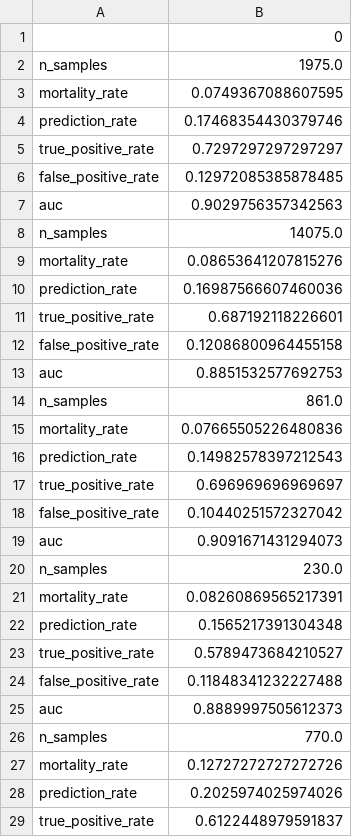
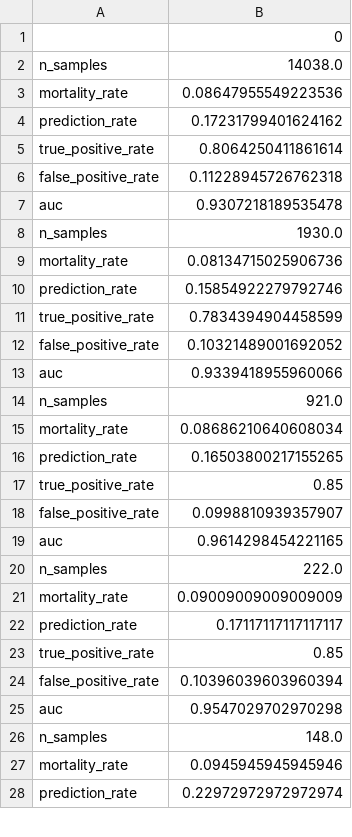
Before and after one commit to Christian-Stefan/ResponsibleDataScience, a CSV file: results/fairness_metrics.csv, drawn as a sheet; only a part is shown; the diff covers the shown part only.

```diff
--- a/results/fairness_metrics.csv
+++ b/results/fairness_metrics.csv
@@ -1,29 +1,28 @@
 ,0
-n_samples,1975.0
-mortality_rate,0.0749367088607595
-prediction_rate,0.17468354430379746
-true_positive_rate,0.7297297297297297
-false_positive_rate,0.12972085385878485
-auc,0.9029756357342563
-n_samples,14075.0
-mortality_rate,0.08653641207815276
-prediction_rate,0.16987566607460036
-true_positive_rate,0.687192118226601
-false_positive_rate,0.12086800964455158
-auc,0.8851532577692753
-n_samples,861.0
-mortality_rate,0.07665505226480836
-prediction_rate,0.14982578397212543
-true_positive_rate,0.696969696969697
-false_positive_rate,0.10440251572327042
-auc,0.9091671431294073
-n_samples,230.0
-mortality_rate,0.08260869565217391
-prediction_rate,0.1565217391304348
-true_positive_rate,0.5789473684210527
-false_positive_rate,0.11848341232227488
-auc,0.8889997505612373
-n_samples,770.0
-mortality_rate,0.12727272727272726
-prediction_rate,0.2025974025974026
-true_positive_rate,0.6122448979591837
+n_samples,14038.0
+mortality_rate,0.08647955549223536
+prediction_rate,0.17231799401624162
+true_positive_rate,0.8064250411861614
+false_positive_rate,0.11228945726762318
+auc,0.9307218189535478
+n_samples,1930.0
+mortality_rate,0.08134715025906736
+prediction_rate,0.15854922279792746
+true_positive_rate,0.7834394904458599
+false_positive_rate,0.10321489001692052
+auc,0.9339418955960066
+n_samples,921.0
+mortality_rate,0.08686210640608034
+prediction_rate,0.16503800217155265
+true_positive_rate,0.85
+false_positive_rate,0.0998810939357907
+auc,0.9614298454221165
+n_samples,222.0
+mortality_rate,0.09009009009009009
+prediction_rate,0.17117117117117117
+true_positive_rate,0.85
+false_positive_rate,0.10396039603960394
+auc,0.9547029702970298
+n_samples,148.0
+mortality_rate,0.0945945945945946
+prediction_rate,0.22972972972972974
```
Also changed, not shown: 8 added rows, 7 removed rows and 1 edited cell elsewhere in this file, results/group_fairness_metrics.csv, results/intersectional_fairness.csv, 38 other files.
